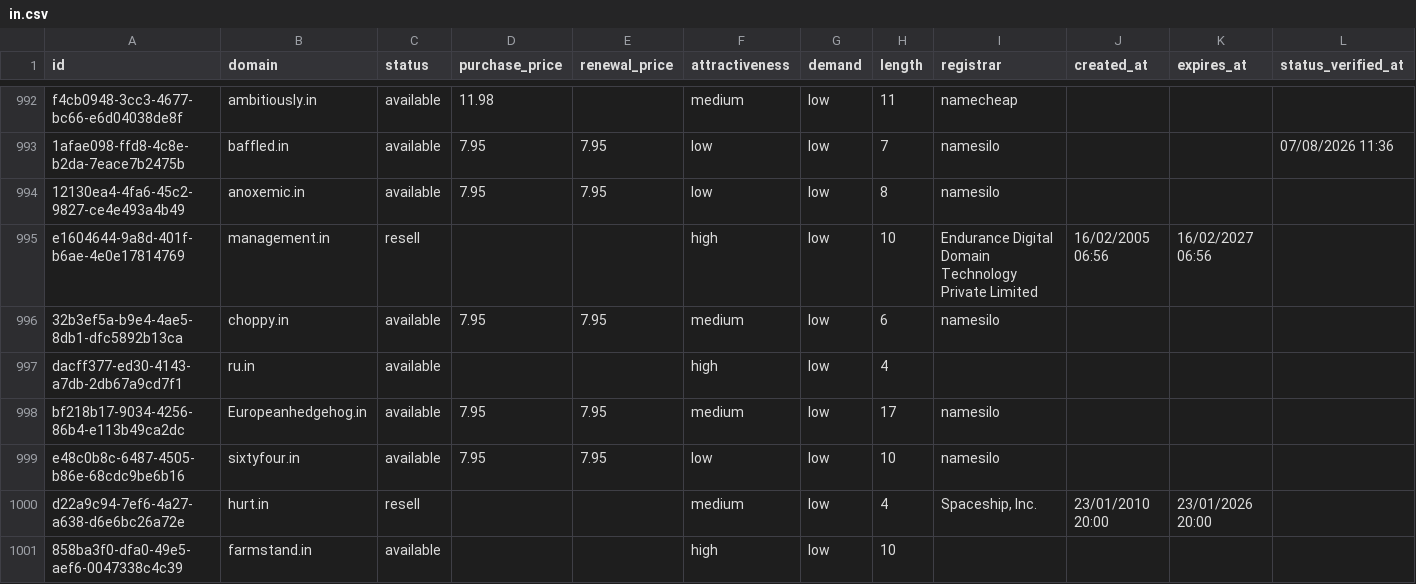
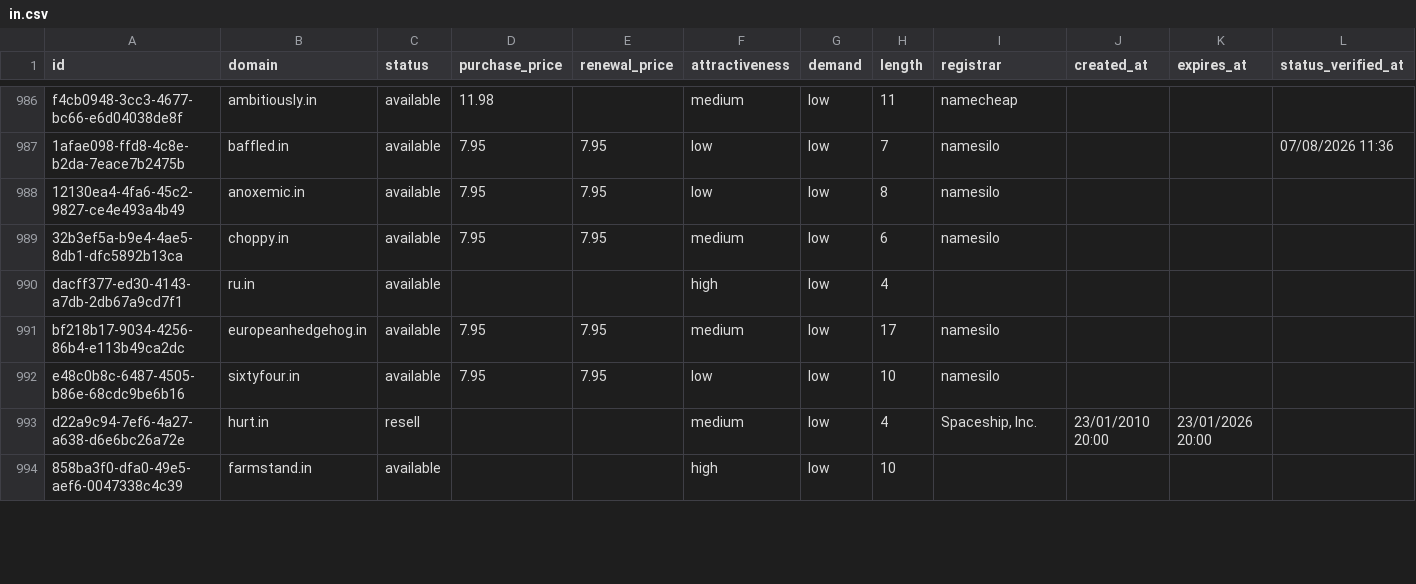
Before and after one commit to UniqueDomains/in-oneword-domains, a CSV file: in.csv, drawn as a sheet; only a part is shown, gaps mark what is left out; the diff covers the shown part only.

Commit message:
Domains update

```diff
--- a/in.csv
+++ b/in.csv
@@ -994,6 +988,5 @@ f4cb0948-3cc3-4677-bc66-e6d04038de8f,ambitiously.in,available,11.98,,medium,low,
 12130ea4-4fa6-45c2-9827-ce4e493a4b49,anoxemic.in,available,7.95,7.95,low,low,8,namesilo,,,
-e1604644-9a8d-401f-b6ae-4e0e17814769,management.in,resell,,,high,low,10,Endurance Digital Domain Technology Private Limited,16/02/2005 06:56,16/02/2027 06:56,
 32b3ef5a-b9e4-4ae5-8db1-dfc5892b13ca,choppy.in,available,7.95,7.95,medium,low,6,namesilo,,,
 dacff377-ed30-4143-a7db-2db67a9cd7f1,ru.in,available,,,high,low,4,,,,
-bf218b17-9034-4256-86b4-e113b49ca2dc,Europeanhedgehog.in,available,7.95,7.95,medium,low,17,namesilo,,,
+bf218b17-9034-4256-86b4-e113b49ca2dc,europeanhedgehog.in,available,7.95,7.95,medium,low,17,namesilo,,,
 e48c0b8c-6487-4505-b86e-68cdc9be6b16,sixtyfour.in,available,7.95,7.95,low,low,10,namesilo,,,
```
Also changed, not shown: 7 added rows, 6 removed rows and 68 edited cells elsewhere in this file, 4 other files.
